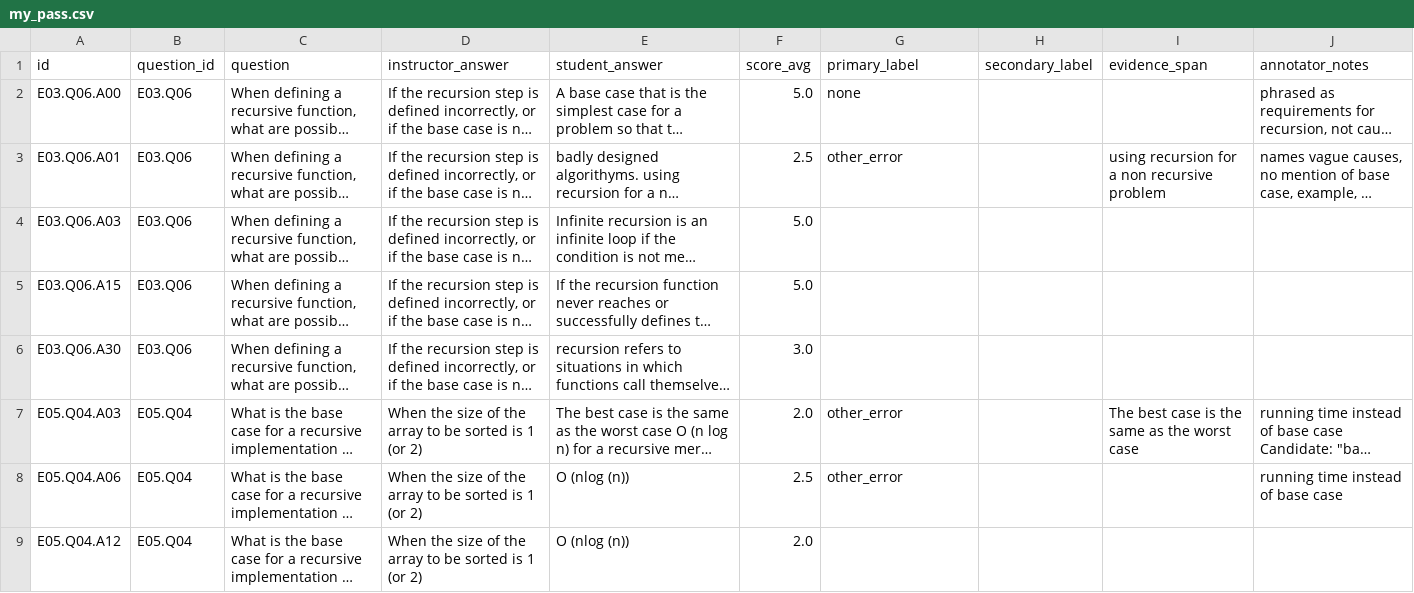
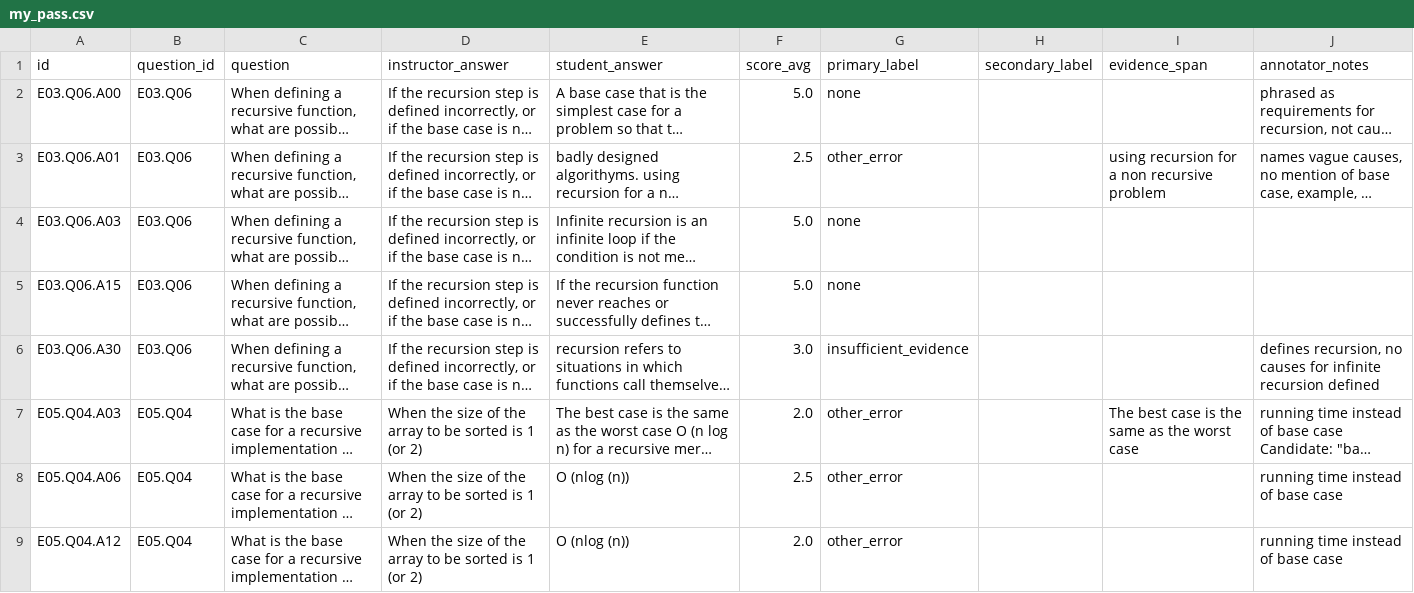
Before and after one commit to mkao823/misconceptor, a CSV file: annotation/my_pass.csv, drawn as a sheet; only a part is shown; long unchanged cells end in …; the diff covers the shown part only; the diff names each change by its address in the sheet, - before the commit and + after, or states it on an @@ line.

```diff
--- a/annotation/my_pass.csv
+++ b/annotation/my_pass.csv
-G4:G5 (primary_label): (empty)
+G4:G5 (primary_label): none
-G6 (primary_label): (empty)
+G6 (primary_label): insufficient_evidence
-J6 (annotator_notes): (empty)
+J6 (annotator_notes): defines recursion, no causes for infinite recursion defined
-G9 (primary_label): (empty)
+G9 (primary_label): other_error
-J9 (annotator_notes): (empty)
+J9 (annotator_notes): running time instead of base case
```
Also changed, not shown: 84 edited cells elsewhere in this file, 1 other file.
